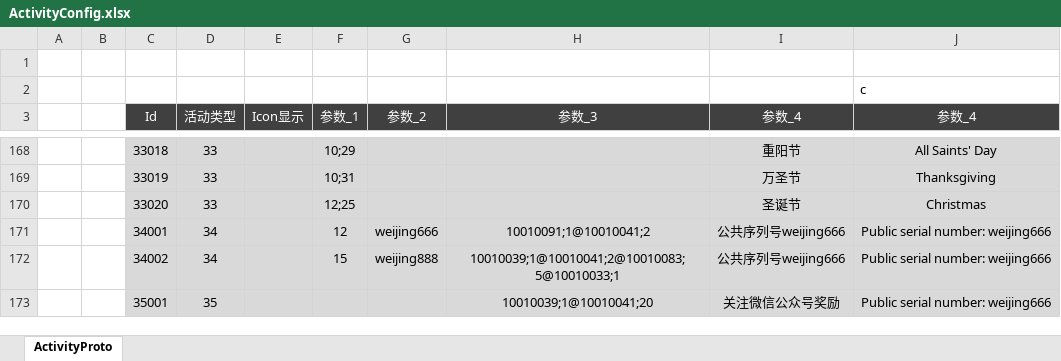
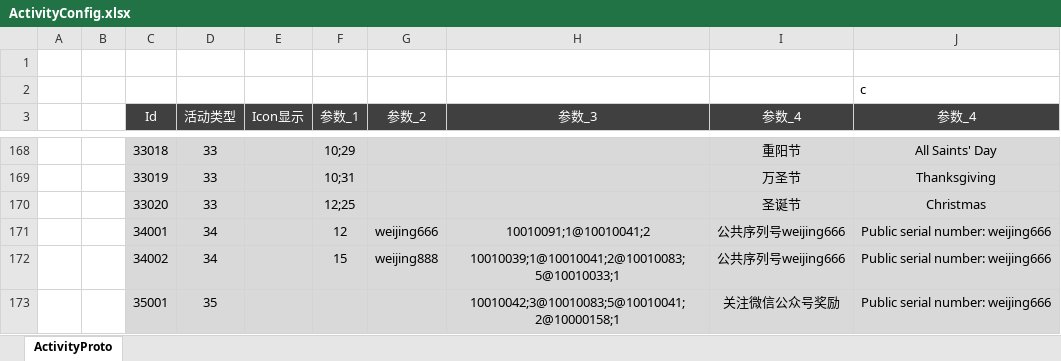
Before and after one commit to csyinghuochong/weijing, an Excel workbook: Excel/ActivityConfig.xlsx, sheet ActivityProto, drawn as a sheet; only a part is shown, gaps mark what is left out; values as stored, in another font and other column widths than the file's, no borders; table styles not drawn; the diff names each change by its address in the sheet, - before the commit and + after, or states it on an @@ line.

```diff
--- a/Excel/ActivityConfig.xlsx (sheet ActivityProto)
+++ b/Excel/ActivityConfig.xlsx (sheet ActivityProto)
-H173 (参数_3): 10010039;1@10010041;20
+H173 (参数_3): 10010042;3@10010083;5@10010041;2@10000158;1
```
Also changed, not shown: 7 other files.
